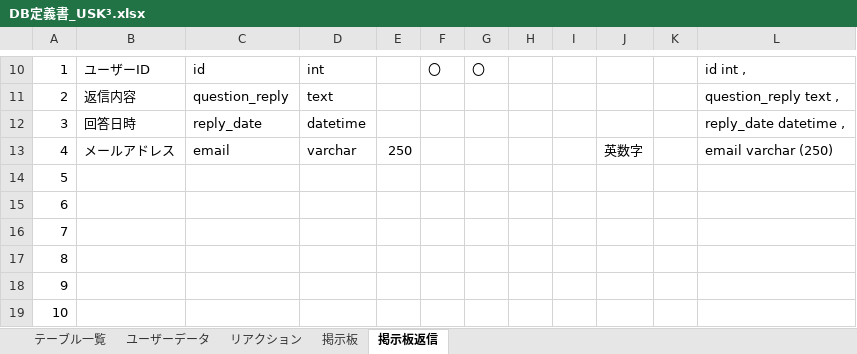
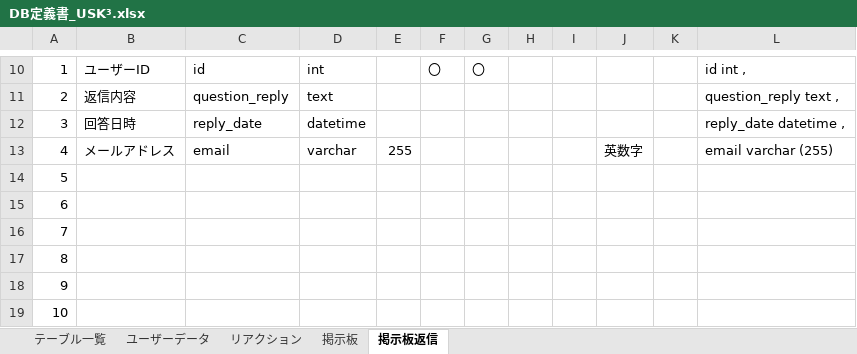
Before and after one commit to DOJO-2021/E-5, an Excel workbook: documents/DB定義書_USK³.xlsx, sheet 掲示板返信, drawn as a sheet; only a part is shown, gaps mark what is left out; values as stored, in another font and other column widths than the file's, no borders; the diff names each change by its address in the sheet, - before the commit and + after, or states it on an @@ line.

```diff
--- a/documents/DB定義書_USK³.xlsx (sheet 掲示板返信)
+++ b/documents/DB定義書_USK³.xlsx (sheet 掲示板返信)
-E13: 250
+E13: 255
-L13: email varchar (250)
+L13: email varchar (255)
```
Also changed, not shown: sheet ユーザーデータ, sheet リアクション, sheet 掲示板.
